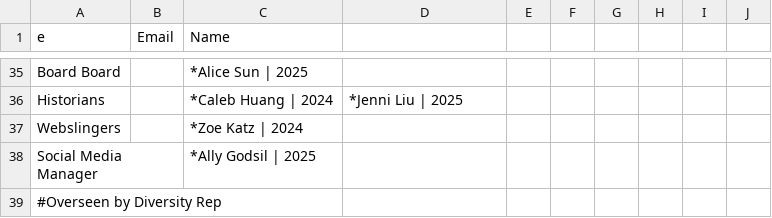
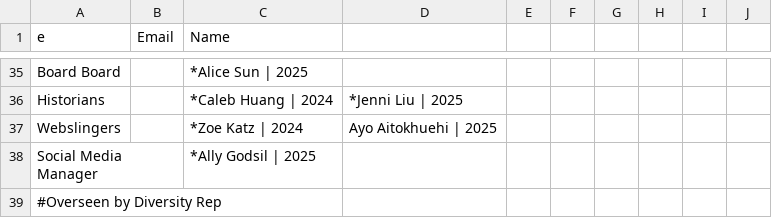
Before and after one commit to WRCWebmasters/WRC-Website, a CSV file: pages/config/leadership.csv, drawn as a sheet; only a part is shown, gaps mark what is left out.

```diff
--- a/pages/config/leadership.csv
+++ b/pages/config/leadership.csv
@@ -36,3 +36,3 @@ Board Board,,*Alice Sun | 2025,,,,,,,,,,,,,,,,,,,
 Historians,,*Caleb Huang | 2024,*Jenni Liu | 2025,,,,,,,,,,,,,,,,,,
-Webslingers,,*Zoe Katz | 2024,,,,,,,,,,,,,,,,,,,
+Webslingers,,*Zoe Katz | 2024,Ayo Aitokhuehi | 2025,,,,,,,,,,,,,,,,,,
 Social Media Manager,,*Ally Godsil | 2025,,,,,,,,,,,,,,,,,,,
```
Also changed, not shown: 3 other files.
